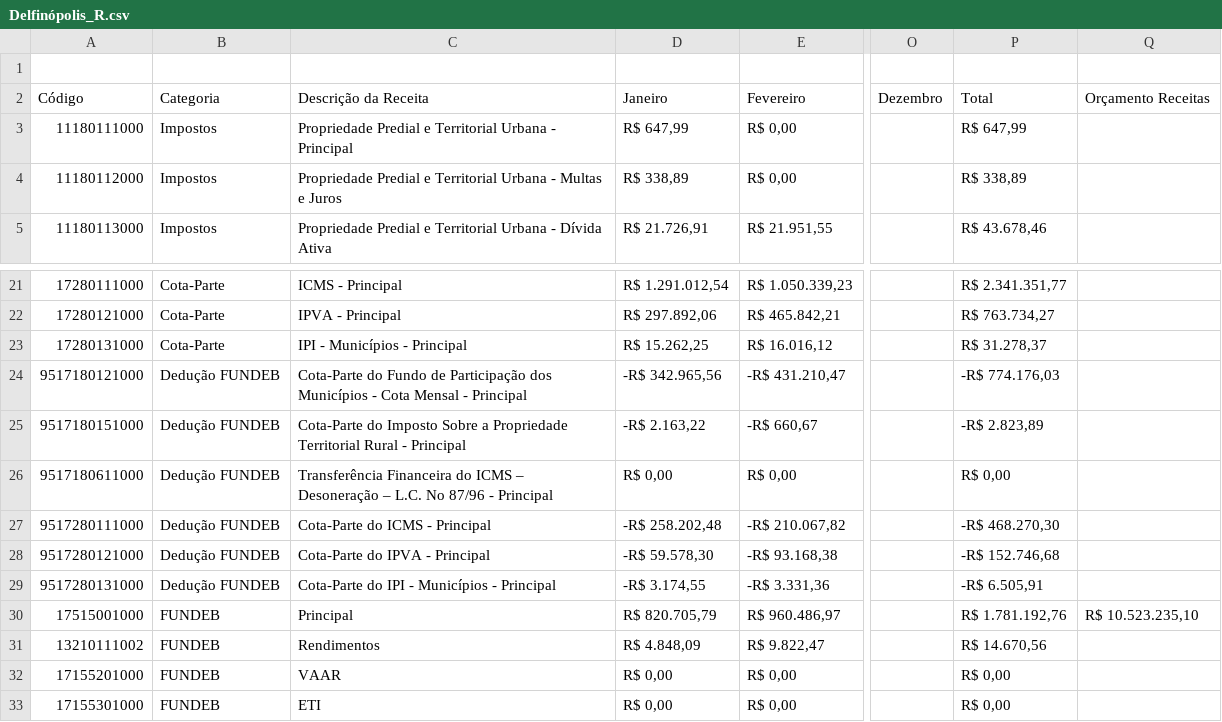
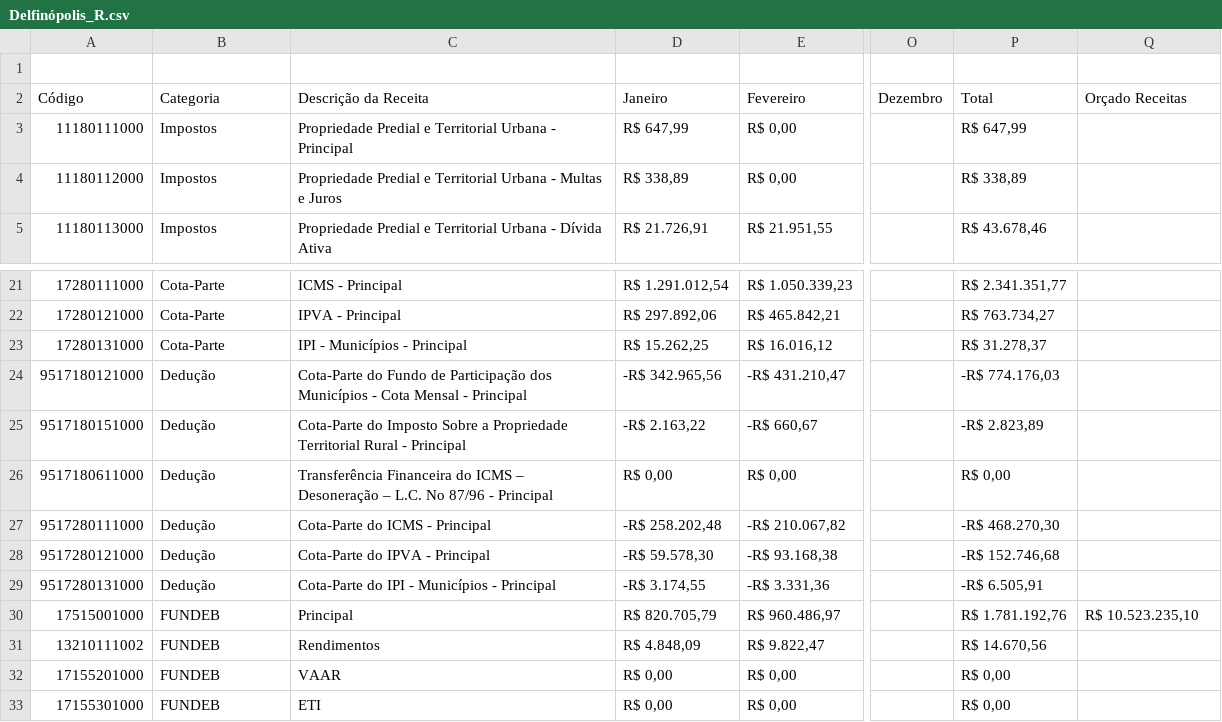
Before and after one commit to TTbrazilian/DashBoard-V3, a CSV file: zEducação/Delfinópolis_R.csv, drawn as a sheet; only a part is shown, gaps mark what is left out; the diff names each change by its address in the sheet, - before the commit and + after, or states it on an @@ line.

Commit message:
UPDATE

```diff
--- a/zEducação/Delfinópolis_R.csv
+++ b/zEducação/Delfinópolis_R.csv
-Q2: Orçamento Receitas
+Q2: Orçado Receitas
-B24:B29: Dedução FUNDEB
+B24:B29: Dedução
```
